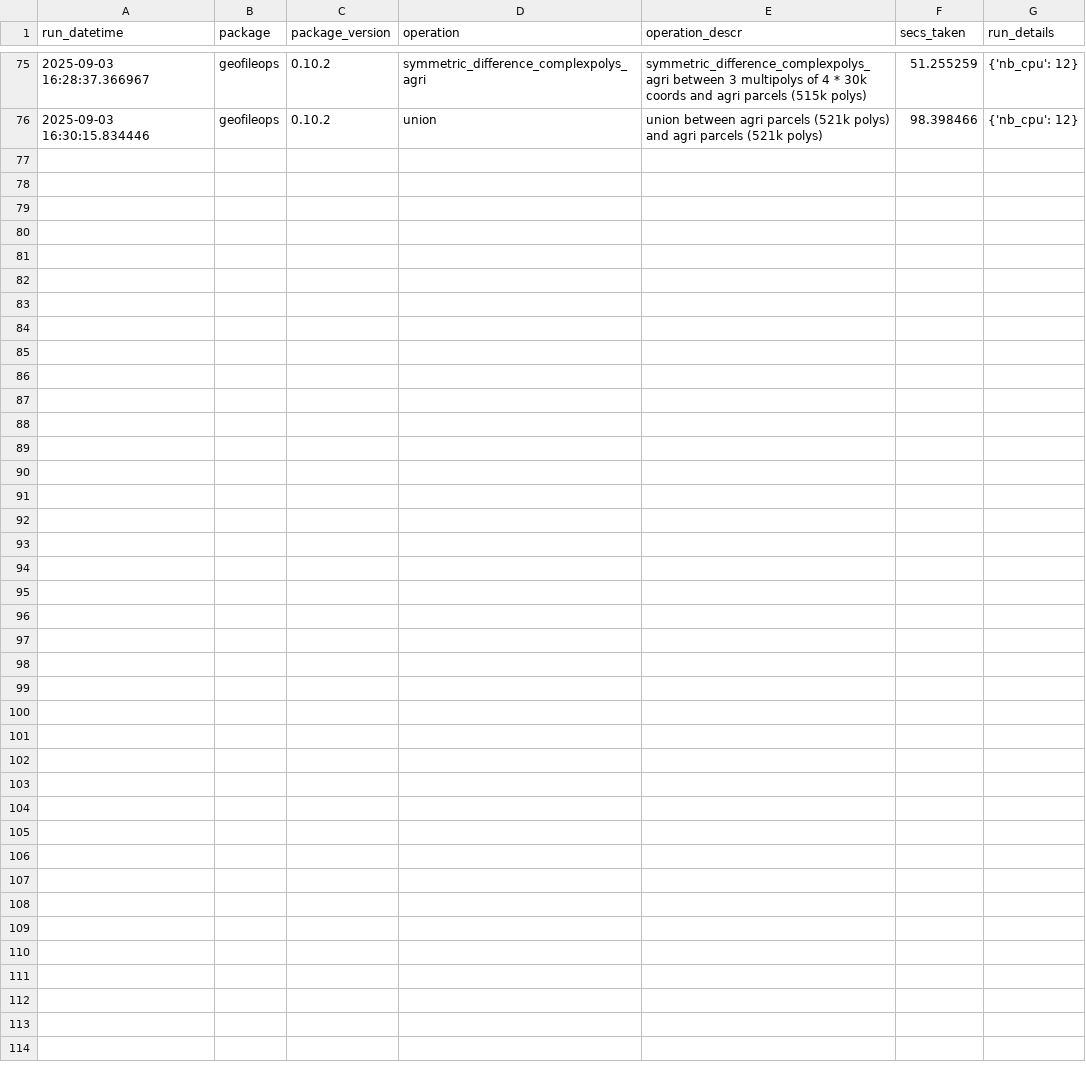
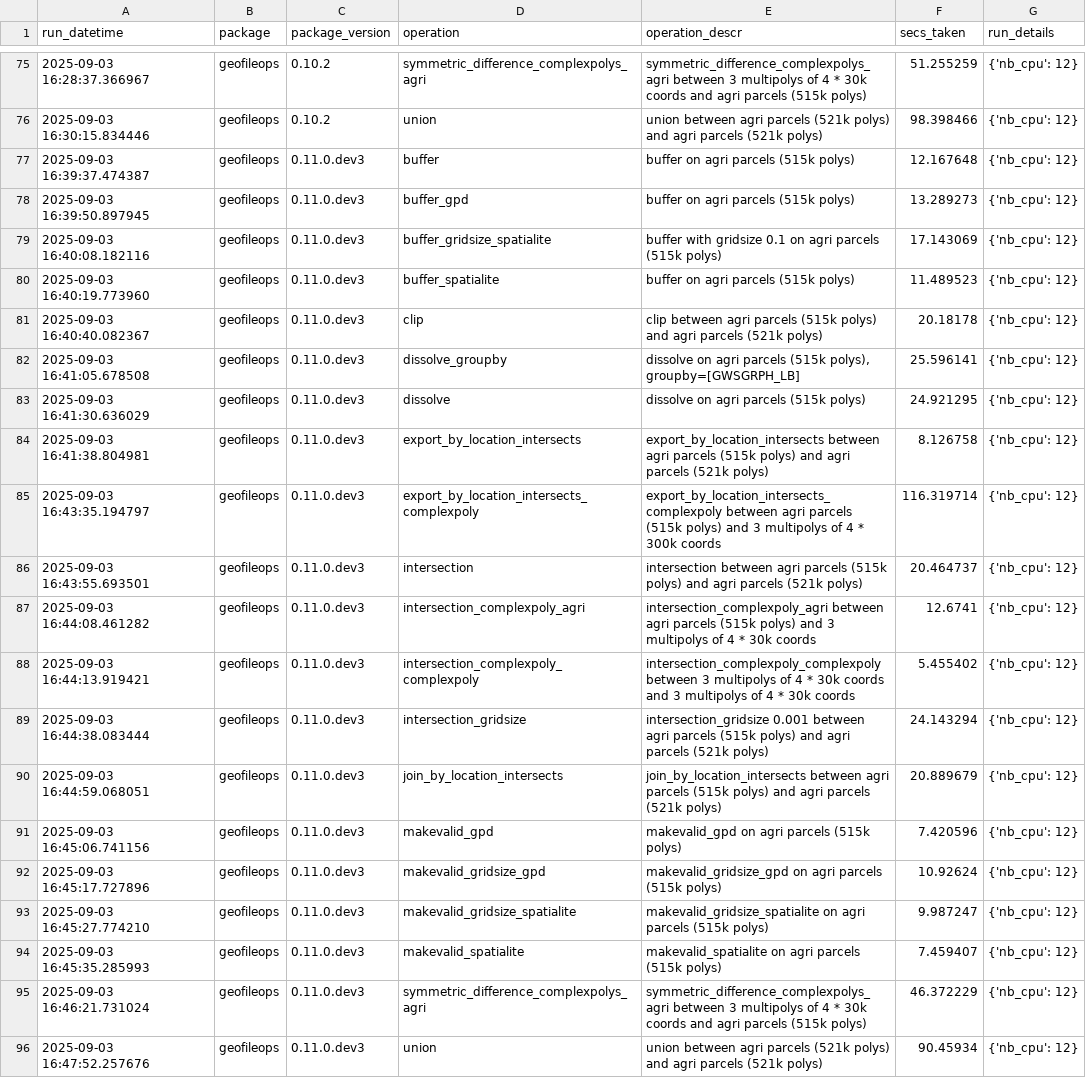
Before and after one commit to geofileops/geofileops, a CSV file: benchmark/results/benchmark_results.csv, drawn as a sheet; only a part is shown, gaps mark what is left out; the diff names each change by its address in the sheet, - before the commit and + after, or states it on an @@ line.

Commit message:
MAINT: add benchmark results for gfo 0.11.0.dev3: copy_layer improvement (#738)
Add the results of the benchmarks when run including the improvements in
`copy_layer` (#728)

```diff
--- a/benchmark/results/benchmark_results.csv
+++ b/benchmark/results/benchmark_results.csv
+row 77: 2025-09-03 16:39:37.474387 | geofileops | 0.11.0.dev3 | buffer | buffer on agri parcels (515k polys) | 12.167648 | {'nb_cpu': 12}
+row 78: 2025-09-03 16:39:50.897945 | geofileops | 0.11.0.dev3 | buffer_gpd | buffer on agri parcels (515k polys) | 13.289273 | {'nb_cpu': 12}
+row 79: 2025-09-03 16:40:08.182116 | geofileops | 0.11.0.dev3 | buffer_gridsize_spatialite | buffer with gridsize 0.1 on agri parcels (515k polys) | 17.143069 | {'nb_cpu': 12}
+row 80: 2025-09-03 16:40:19.773960 | geofileops | 0.11.0.dev3 | buffer_spatialite | buffer on agri parcels (515k polys) | 11.489523 | {'nb_cpu': 12}
+row 81: 2025-09-03 16:40:40.082367 | geofileops | 0.11.0.dev3 | clip | clip between agri parcels (515k polys) and agri parcels (521k polys) | 20.18178 | {'nb_cpu': 12}
+row 82: 2025-09-03 16:41:05.678508 | geofileops | 0.11.0.dev3 | dissolve_groupby | dissolve on agri parcels (515k polys), groupby=[GWSGRPH_LB] | 25.596141 | {'nb_cpu': 12}
+row 83: 2025-09-03 16:41:30.636029 | geofileops | 0.11.0.dev3 | dissolve | dissolve on agri parcels (515k polys) | 24.921295 | {'nb_cpu': 12}
+row 84: 2025-09-03 16:41:38.804981 | geofileops | 0.11.0.dev3 | export_by_location_intersects | export_by_location_intersects between agri parcels (515k polys) and agri parcels (521k polys) | 8.126758 | {'nb_cpu': 12}
+row 85: 2025-09-03 16:43:35.194797 | geofileops | 0.11.0.dev3 | export_by_location_intersects_complexpoly | export_by_location_intersects_complexpoly between agri parcels (515k polys) and 3 multipolys of 4 * 300k coords | 116.319714 | {'nb_cpu': 12}
+row 86: 2025-09-03 16:43:55.693501 | geofileops | 0.11.0.dev3 | intersection | intersection between agri parcels (515k polys) and agri parcels (521k polys) | 20.464737 | {'nb_cpu': 12}
+row 87: 2025-09-03 16:44:08.461282 | geofileops | 0.11.0.dev3 | intersection_complexpoly_agri | intersection_complexpoly_agri between agri parcels (515k polys) and 3 multipolys of 4 * 30k coords | 12.6741 | {'nb_cpu': 12}
+row 88: 2025-09-03 16:44:13.919421 | geofileops | 0.11.0.dev3 | intersection_complexpoly_complexpoly | intersection_complexpoly_complexpoly between 3 multipolys of 4 * 30k coords and 3 multipolys of 4 * 30k coords | 5.455402 | {'nb_cpu': 12}
+row 89: 2025-09-03 16:44:38.083444 | geofileops | 0.11.0.dev3 | intersection_gridsize | intersection_gridsize 0.001 between agri parcels (515k polys) and agri parcels (521k polys) | 24.143294 | {'nb_cpu': 12}
+row 90: 2025-09-03 16:44:59.068051 | geofileops | 0.11.0.dev3 | join_by_location_intersects | join_by_location_intersects between agri parcels (515k polys) and agri parcels (521k polys) | 20.889679 | {'nb_cpu': 12}
+row 91: 2025-09-03 16:45:06.741156 | geofileops | 0.11.0.dev3 | makevalid_gpd | makevalid_gpd on agri parcels (515k polys) | 7.420596 | {'nb_cpu': 12}
+row 92: 2025-09-03 16:45:17.727896 | geofileops | 0.11.0.dev3 | makevalid_gridsize_gpd | makevalid_gridsize_gpd on agri parcels (515k polys) | 10.92624 | {'nb_cpu': 12}
+row 93: 2025-09-03 16:45:27.774210 | geofileops | 0.11.0.dev3 | makevalid_gridsize_spatialite | makevalid_gridsize_spatialite on agri parcels (515k polys) | 9.987247 | {'nb_cpu': 12}
+row 94: 2025-09-03 16:45:35.285993 | geofileops | 0.11.0.dev3 | makevalid_spatialite | makevalid_spatialite on agri parcels (515k polys) | 7.459407 | {'nb_cpu': 12}
+row 95: 2025-09-03 16:46:21.731024 | geofileops | 0.11.0.dev3 | symmetric_difference_complexpolys_agri | symmetric_difference_complexpolys_agri between 3 multipolys of 4 * 30k coords and agri parcels (515k polys) | 46.372229 | {'nb_cpu': 12}
+row 96: 2025-09-03 16:47:52.257676 | geofileops | 0.11.0.dev3 | union | union between agri parcels (521k polys) and agri parcels (521k polys) | 90.45934 | {'nb_cpu': 12}
```
Also changed, not shown: 2 other files.
